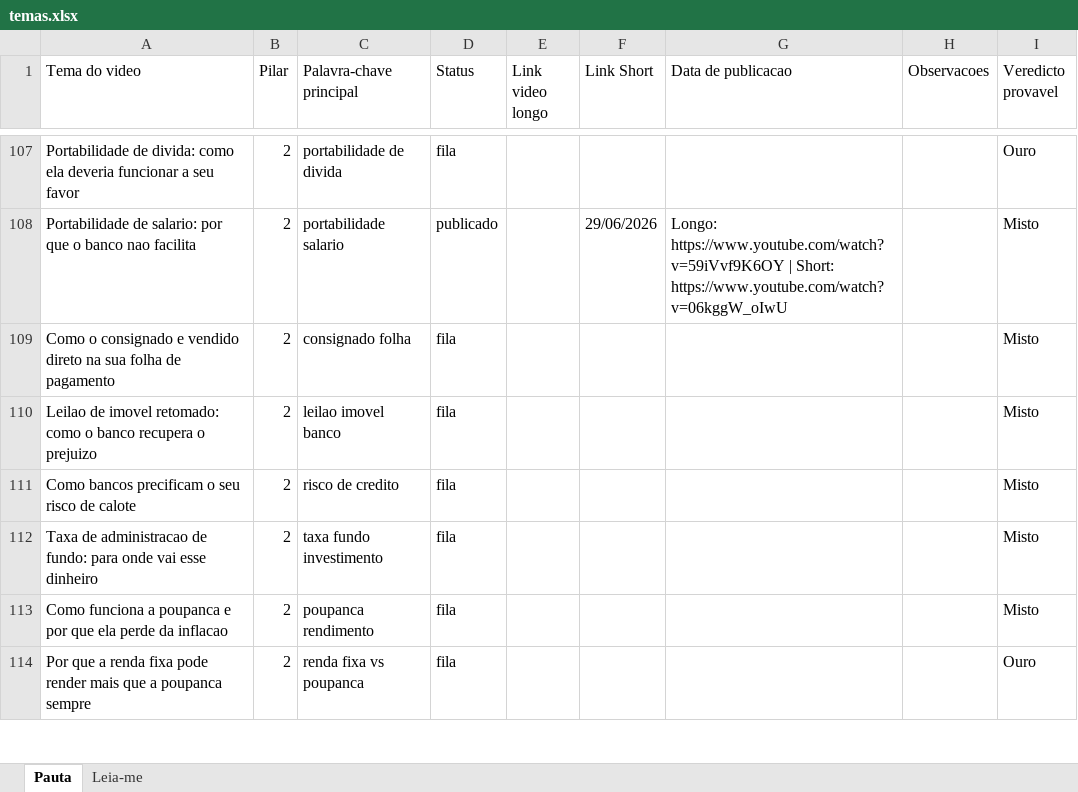
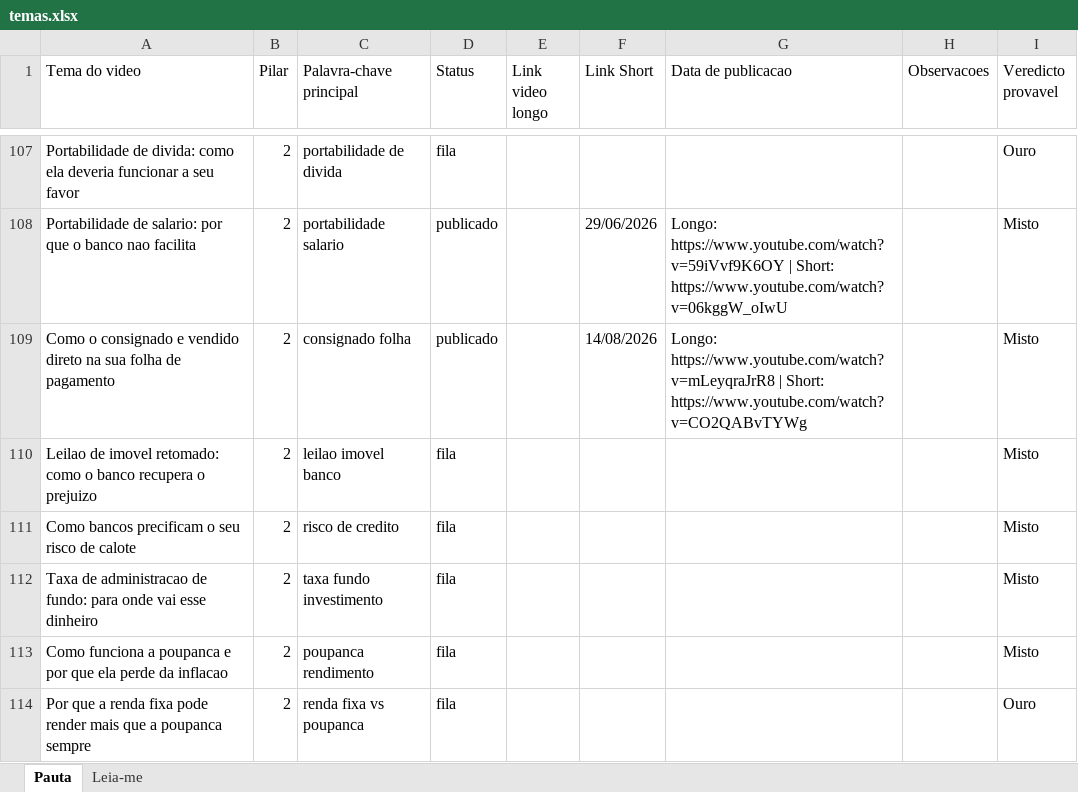
Before and after one commit to wilianjanez/CanalOuroDeTolo, an Excel workbook: temas/temas.xlsx, sheet Pauta, drawn as a sheet; only a part is shown, gaps mark what is left out; values as stored, in another font and other column widths than the file's, no borders; the diff names each change by its address in the sheet, - before the commit and + after, or states it on an @@ line.

```diff
--- a/temas/temas.xlsx (sheet Pauta)
+++ b/temas/temas.xlsx (sheet Pauta)
-D109 (Status): fila
+D109 (Status): publicado
-F109 (Link Short): (empty)
+F109 (Link Short): 14/08/2026
-G109 (Data de publicacao): (empty)
+G109 (Data de publicacao): Longo: https://www.youtube.com/watch?v=mLeyqraJrR8 | Short: https://www.youtube.com/watch?v=CO2QABvTYWg
```
